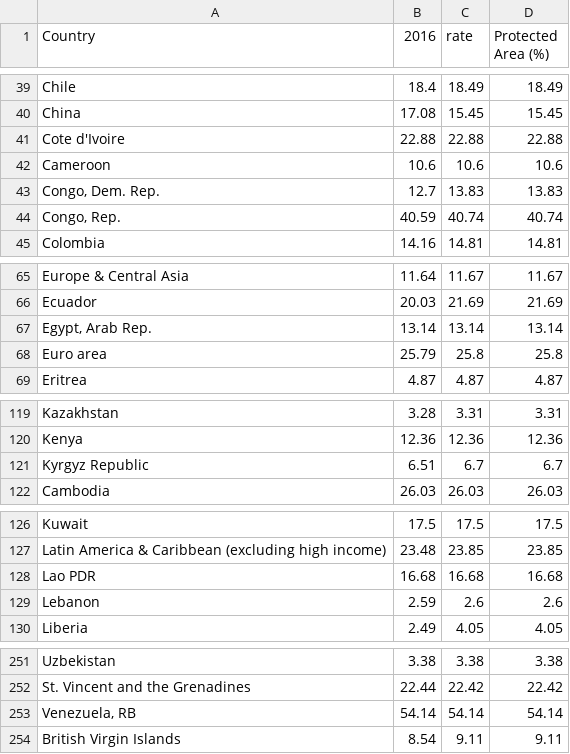
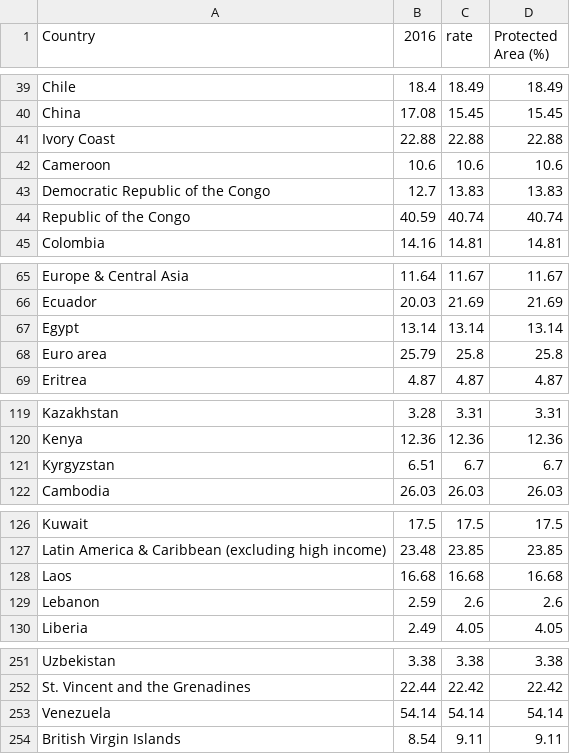
Before and after one commit to usamaqasimmian/FIT3179, a CSV file: protected areas.csv, drawn as a sheet; only a part is shown, gaps mark what is left out.

Commit message:
Update protected areas.csv

```diff
--- a/protected areas.csv
+++ b/protected areas.csv
@@ -40,6 +40,6 @@ Chile,18.4,18.49,18.49
 China,17.08,15.45,15.45
-Cote d'Ivoire,22.88,22.88,22.88
+Ivory Coast,22.88,22.88,22.88
 Cameroon,10.6,10.6,10.6
-"Congo, Dem. Rep.",12.7,13.83,13.83
-"Congo, Rep.",40.59,40.74,40.74
+Democratic Republic of the Congo,12.7,13.83,13.83
+Republic of the Congo,40.59,40.74,40.74
 Colombia,14.16,14.81,14.81
@@ -66,3 +66,3 @@ Europe & Central Asia,11.64,11.67,11.67
 Ecuador,20.03,21.69,21.69
-"Egypt, Arab Rep.",13.14,13.14,13.14
+Egypt,13.14,13.14,13.14
 Euro area,25.79,25.8,25.8
@@ -120,3 +120,3 @@ Kazakhstan,3.28,3.31,3.31
 Kenya,12.36,12.36,12.36
-Kyrgyz Republic,6.51,6.7,6.7
+Kyrgyzstan,6.51,6.7,6.7
 Cambodia,26.03,26.03,26.03
@@ -127,3 +127,3 @@ Kuwait,17.5,17.5,17.5
 Latin America & Caribbean (excluding high income),23.48,23.85,23.85
-Lao PDR,16.68,16.68,16.68
+Laos,16.68,16.68,16.68
 Lebanon,2.59,2.6,2.6
@@ -252,3 +252,3 @@ Uzbekistan,3.38,3.38,3.38
 St. Vincent and the Grenadines,22.44,22.42,22.42
-"Venezuela, RB",54.14,54.14,54.14
+Venezuela,54.14,54.14,54.14
 British Virgin Islands,8.54,9.11,9.11
```
